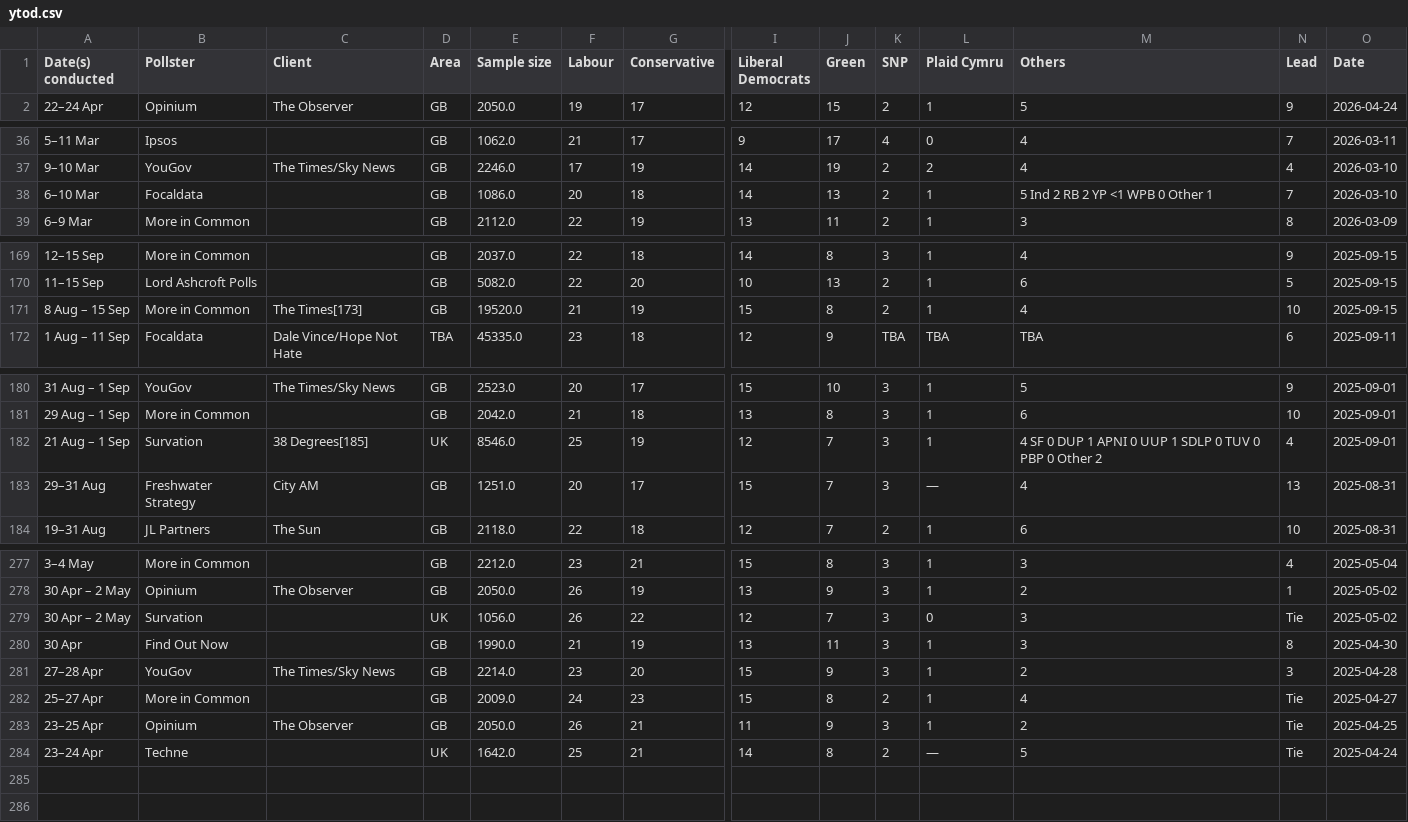
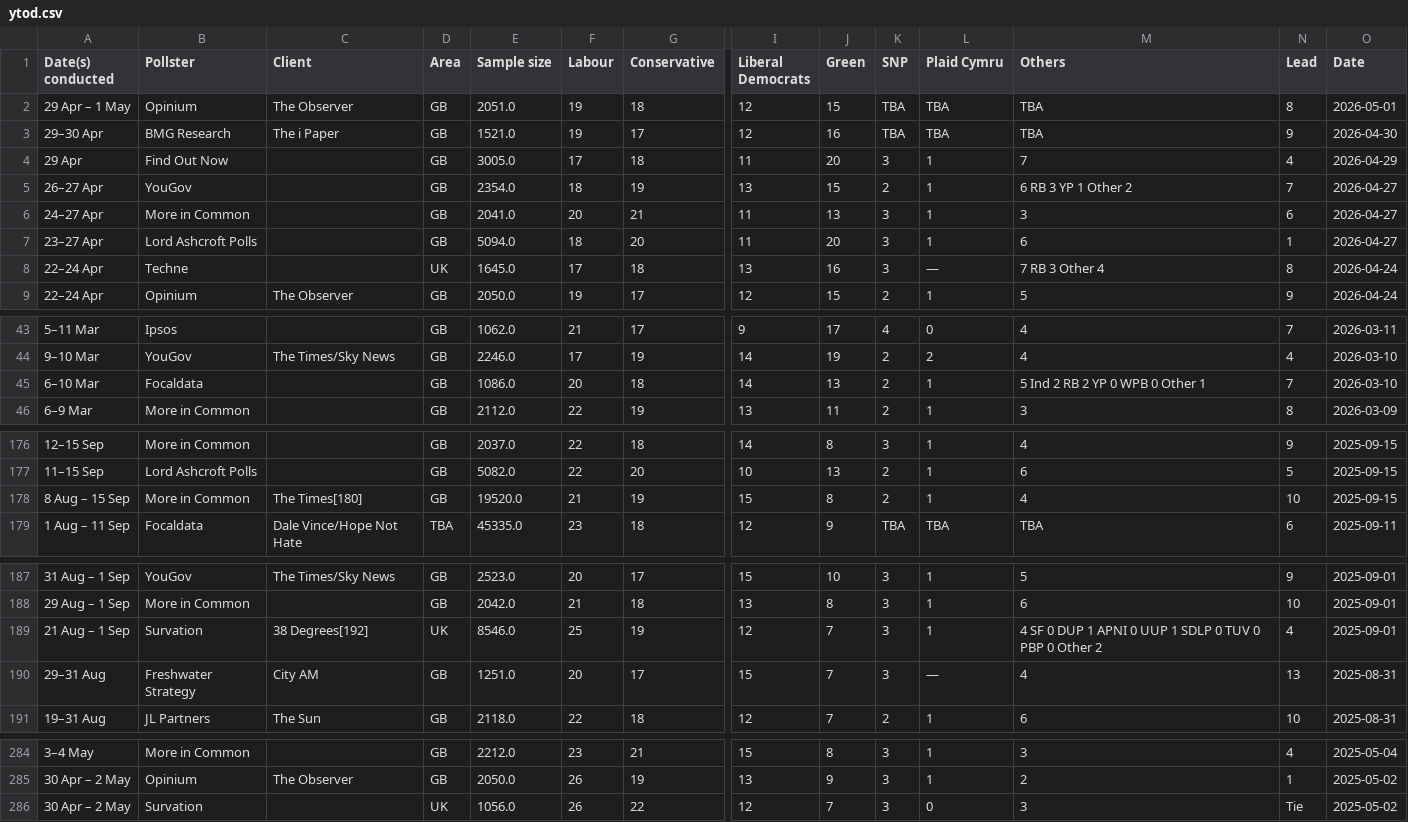
Before and after one commit to alanjones2/alanjones2.github.io, a CSV file: ukcharts/voting-intentions/backup/ytod.csv, drawn as a sheet; only a part is shown, gaps mark what is left out; removed rows and columns are numbered as before the commit, all else as after; rows hold the shown columns only; the diff names each change by its address in the sheet, - before the commit and + after, or states it on an @@ line.

```diff
--- a/ukcharts/voting-intentions/backup/ytod.csv
+++ b/ukcharts/voting-intentions/backup/ytod.csv
+row 2: 29 Apr – 1 May | Opinium | The Observer | GB | 2051.0 | 19 | 18 | 12 | 15 | TBA | TBA | TBA | 8 | 2026-05-01
+row 3: 29–30 Apr | BMG Research | The i Paper | GB | 1521.0 | 19 | 17 | 12 | 16 | TBA | TBA | TBA | 9 | 2026-04-30
+row 4: 29 Apr | Find Out Now |  | GB | 3005.0 | 17 | 18 | 11 | 20 | 3 | 1 | 7 | 4 | 2026-04-29
+row 5: 26–27 Apr | YouGov |  | GB | 2354.0 | 18 | 19 | 13 | 15 | 2 | 1 | 6 RB 3 YP 1 Other 2 | 7 | 2026-04-27
+row 6: 24–27 Apr | More in Common |  | GB | 2041.0 | 20 | 21 | 11 | 13 | 3 | 1 | 3 | 6 | 2026-04-27
+row 7: 23–27 Apr | Lord Ashcroft Polls |  | GB | 5094.0 | 18 | 20 | 11 | 20 | 3 | 1 | 6 | 1 | 2026-04-27
+row 8: 22–24 Apr | Techne |  | UK | 1645.0 | 17 | 18 | 13 | 16 | 3 | — | 7 RB 3 Other 4 | 8 | 2026-04-24
-M45 (Others): 5 Ind 2 RB 2 YP <1 WPB 0 Other 1
+M45 (Others): 5 Ind 2 RB 2 YP 0 WPB 0 Other 1
-C178 (Client): The Times[173]
+C178 (Client): The Times[180]
-C189 (Client): 38 Degrees[185]
+C189 (Client): 38 Degrees[192]
-row 280: 30 Apr | Find Out Now |  | GB | 1990.0 | 21 | 19 | 13 | 11 | 3 | 1 | 3 | 8 | 2025-04-30
-row 281: 27–28 Apr | YouGov | The Times/Sky News | GB | 2214.0 | 23 | 20 | 15 | 9 | 3 | 1 | 2 | 3 | 2025-04-28
-row 282: 25–27 Apr | More in Common |  | GB | 2009.0 | 24 | 23 | 15 | 8 | 2 | 1 | 4 | Tie | 2025-04-27
-row 283: 23–25 Apr | Opinium | The Observer | GB | 2050.0 | 26 | 21 | 11 | 9 | 3 | 1 | 2 | Tie | 2025-04-25
-row 284: 23–24 Apr | Techne |  | UK | 1642.0 | 25 | 21 | 14 | 8 | 2 | — | 5 | Tie | 2025-04-24
```
Also changed, not shown: ukcharts/voting-intentions/2025.csv, ukcharts/voting-intentions/2026.csv, 7 other files.
